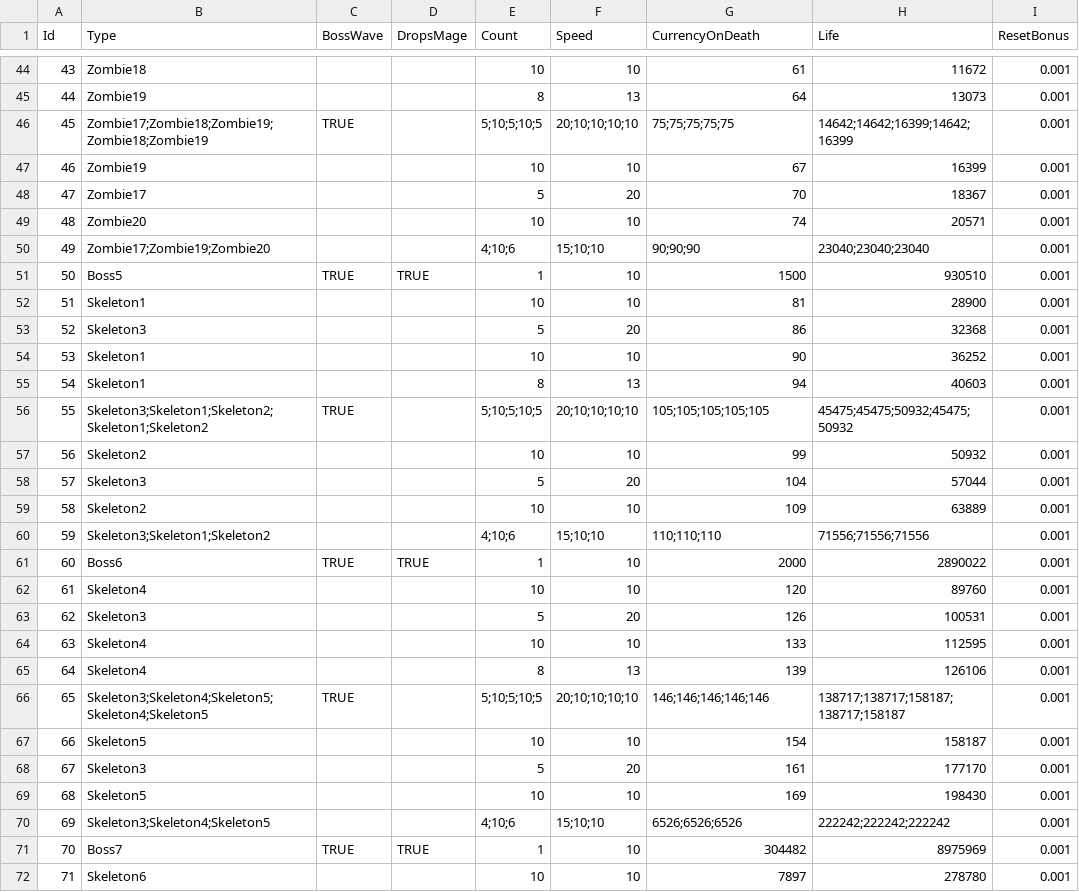
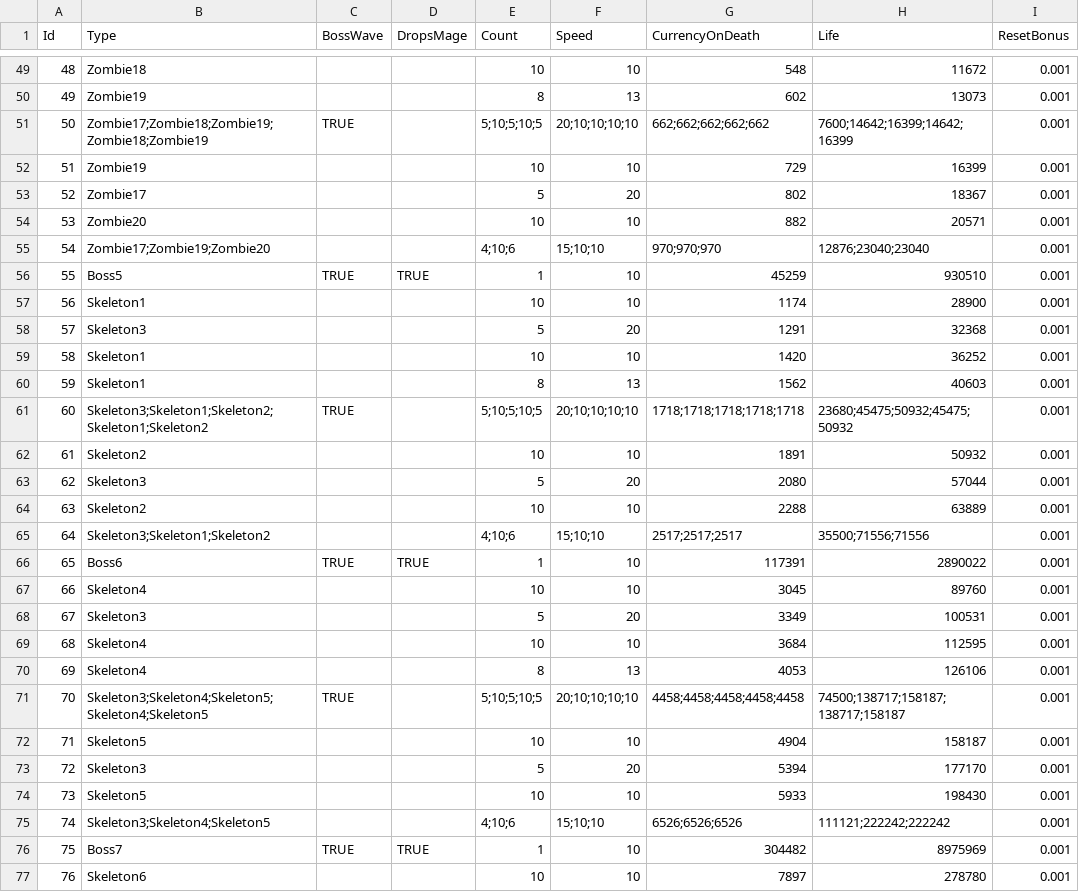
Before and after one commit to yildirimgoks/backup_idleTowerDef, a CSV file: IdleTowerDefence/Assets/Resources/GameInput - Wave.csv, drawn as a sheet; only a part is shown, gaps mark what is left out; addresses are those after the commit; the diff covers the shown part only; the diff names each change by its address in the sheet, - before the commit and + after, or states it on an @@ line.

Commit message:
easy waves at start / fast minions have lower health

```diff
--- a/IdleTowerDefence/Assets/Resources/GameInput - Wave.csv
+++ b/IdleTowerDefence/Assets/Resources/GameInput - Wave.csv
@@ column A (Id) renumbered from row 7 down @@
-G49 (CurrencyOnDeath): 61
+G49 (CurrencyOnDeath): 548
-G50 (CurrencyOnDeath): 64
+G50 (CurrencyOnDeath): 602
-G51 (CurrencyOnDeath): 75;75;75;75;75
+G51 (CurrencyOnDeath): 662;662;662;662;662
-H51 (Life): 14642;14642;16399;14642;16399
+H51 (Life): 7600;14642;16399;14642;16399
-G52 (CurrencyOnDeath): 67
+G52 (CurrencyOnDeath): 729
-G53 (CurrencyOnDeath): 70
+G53 (CurrencyOnDeath): 802
-G54 (CurrencyOnDeath): 74
+G54 (CurrencyOnDeath): 882
-G55 (CurrencyOnDeath): 90;90;90
+G55 (CurrencyOnDeath): 970;970;970
-H55 (Life): 23040;23040;23040
+H55 (Life): 12876;23040;23040
-G56 (CurrencyOnDeath): 1500
+G56 (CurrencyOnDeath): 45259
-G57 (CurrencyOnDeath): 81
+G57 (CurrencyOnDeath): 1174
-G58 (CurrencyOnDeath): 86
+G58 (CurrencyOnDeath): 1291
-G59 (CurrencyOnDeath): 90
+G59 (CurrencyOnDeath): 1420
-G60 (CurrencyOnDeath): 94
+G60 (CurrencyOnDeath): 1562
-G61 (CurrencyOnDeath): 105;105;105;105;105
+G61 (CurrencyOnDeath): 1718;1718;1718;1718;1718
-H61 (Life): 45475;45475;50932;45475;50932
+H61 (Life): 23680;45475;50932;45475;50932
-G62 (CurrencyOnDeath): 99
+G62 (CurrencyOnDeath): 1891
-G63 (CurrencyOnDeath): 104
+G63 (CurrencyOnDeath): 2080
-G64 (CurrencyOnDeath): 109
+G64 (CurrencyOnDeath): 2288
-G65 (CurrencyOnDeath): 110;110;110
+G65 (CurrencyOnDeath): 2517;2517;2517
-H65 (Life): 71556;71556;71556
+H65 (Life): 35500;71556;71556
-G66 (CurrencyOnDeath): 2000
+G66 (CurrencyOnDeath): 117391
-G67 (CurrencyOnDeath): 120
+G67 (CurrencyOnDeath): 3045
-G68 (CurrencyOnDeath): 126
+G68 (CurrencyOnDeath): 3349
-G69 (CurrencyOnDeath): 133
+G69 (CurrencyOnDeath): 3684
-G70 (CurrencyOnDeath): 139
+G70 (CurrencyOnDeath): 4053
-G71 (CurrencyOnDeath): 146;146;146;146;146
+G71 (CurrencyOnDeath): 4458;4458;4458;4458;4458
-H71 (Life): 138717;138717;158187;138717;158187
+H71 (Life): 74500;138717;158187;138717;158187
-G72 (CurrencyOnDeath): 154
+G72 (CurrencyOnDeath): 4904
-G73 (CurrencyOnDeath): 161
+G73 (CurrencyOnDeath): 5394
-G74 (CurrencyOnDeath): 169
+G74 (CurrencyOnDeath): 5933
-H75 (Life): 222242;222242;222242
+H75 (Life): 111121;222242;222242
```
Also changed, not shown: 5 added rows and 61 edited cells elsewhere in this file.
